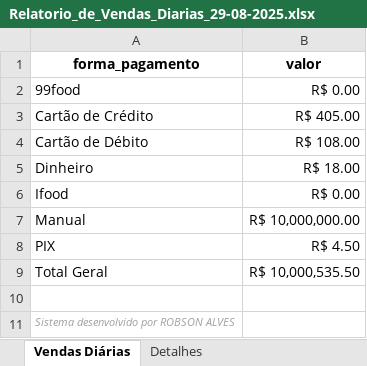
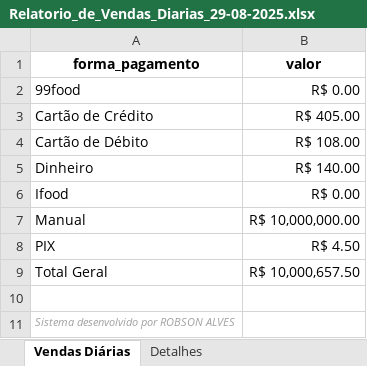
Before and after one commit to robsonalves013/AUTOMACAO_PADARIA, an Excel workbook: relatorios_padaria/Vendas_Diarias/Relatorio_de_Vendas_Diarias_29-08-2025.xlsx, sheet Vendas Diárias, drawn as a sheet; values as stored, in another font and other column widths than the file's, no borders; the diff names each change by its address in the sheet, - before the commit and + after, or states it on an @@ line.

```diff
--- a/relatorios_padaria/Vendas_Diarias/Relatorio_de_Vendas_Diarias_29-08-2025.xlsx (sheet Vendas Diárias)
+++ b/relatorios_padaria/Vendas_Diarias/Relatorio_de_Vendas_Diarias_29-08-2025.xlsx (sheet Vendas Diárias)
-B5 (valor): R$ 18.00
+B5 (valor): R$ 140.00
-B9 (valor): R$ 10,000,535.50
+B9 (valor): R$ 10,000,657.50
```
Also changed, not shown: sheet Detalhes, 3 other files.
